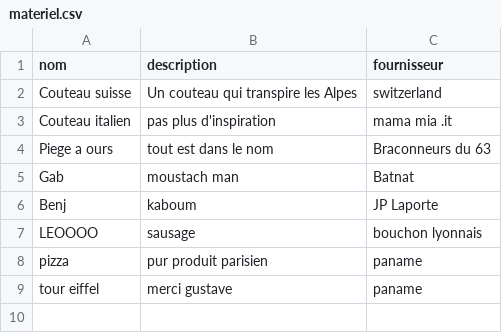
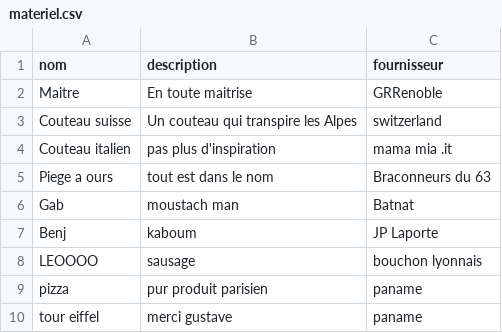
Before and after one commit to ImperoMaximo/Demo4Flask, a CSV file: D4F_back/materiel.csv, drawn as a sheet; the diff names each change by its address in the sheet, - before the commit and + after, or states it on an @@ line.

```diff
--- a/D4F_back/materiel.csv
+++ b/D4F_back/materiel.csv
+row 2: Maitre | En toute maitrise | GRRenoble
```
Also changed, not shown: 4 other files.
